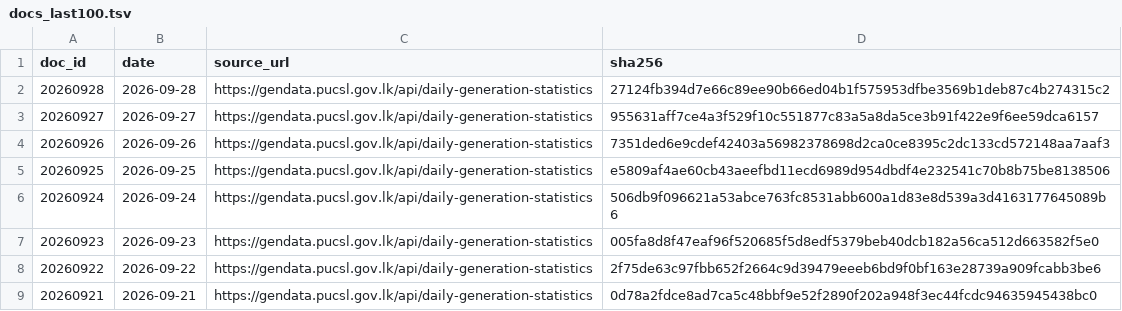
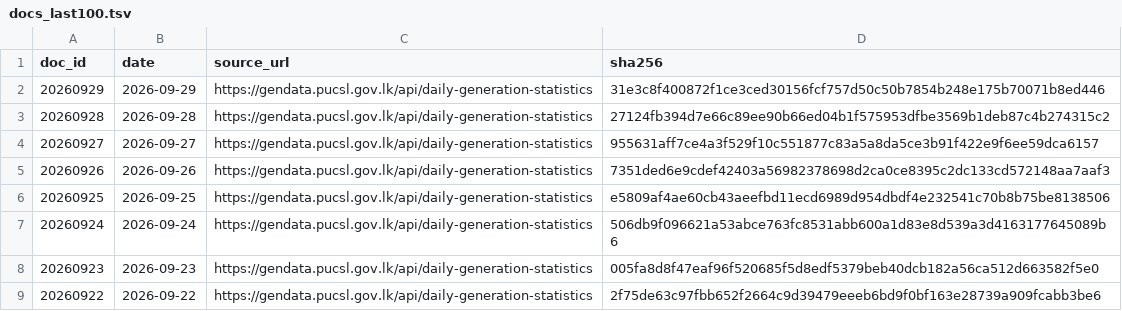
Before and after one commit to zr101/srilanka-data, a TSV file: data/pucsl_generation/docs_last100.tsv, drawn as a sheet; only a part is shown; the shorter side is filled out with more unchanged rows.

```diff
--- a/data/pucsl_generation/docs_last100.tsv
+++ b/data/pucsl_generation/docs_last100.tsv
@@ -1,2 +1,3 @@
 doc_id	date	source_url	sha256
+20260929	2026-09-29	https://gendata.pucsl.gov.lk/api/daily-generation-statistics	31e3c8f400872f1ce3ced30156fcf757d50c50b7854b248e175b70071b8ed446
 20260928	2026-09-28	https://gendata.pucsl.gov.lk/api/daily-generation-statistics	27124fb394d7e66c89ee90b66ed04b1f575953dfbe3569b1deb87c4b274315c2
```
Also changed, not shown: data/pucsl_generation/docs_all.tsv, 5 other files.
